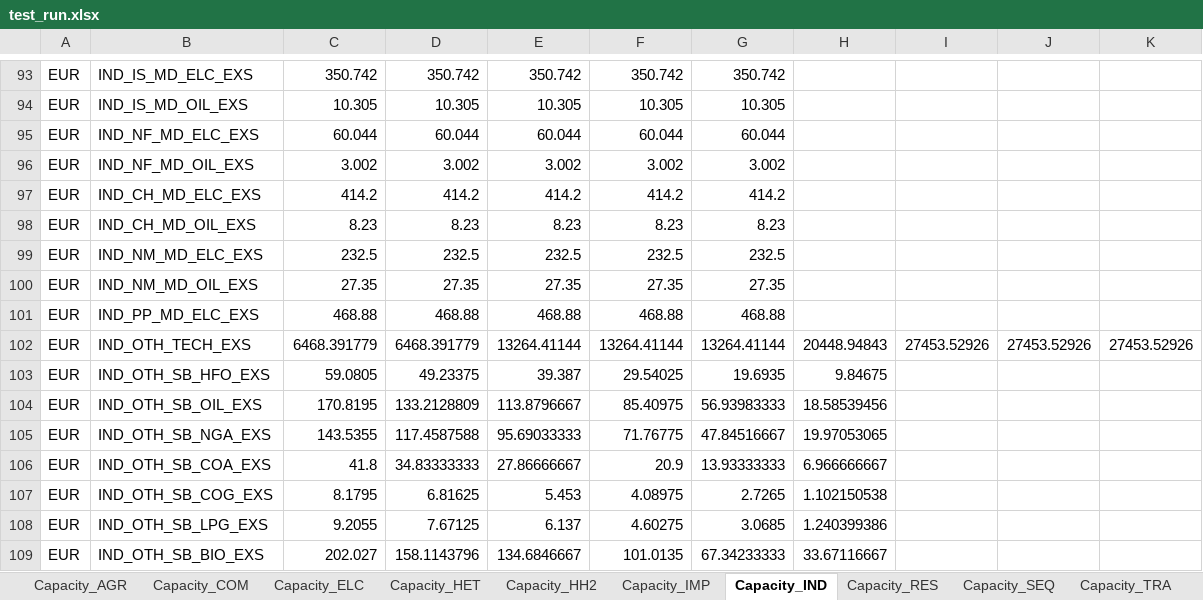
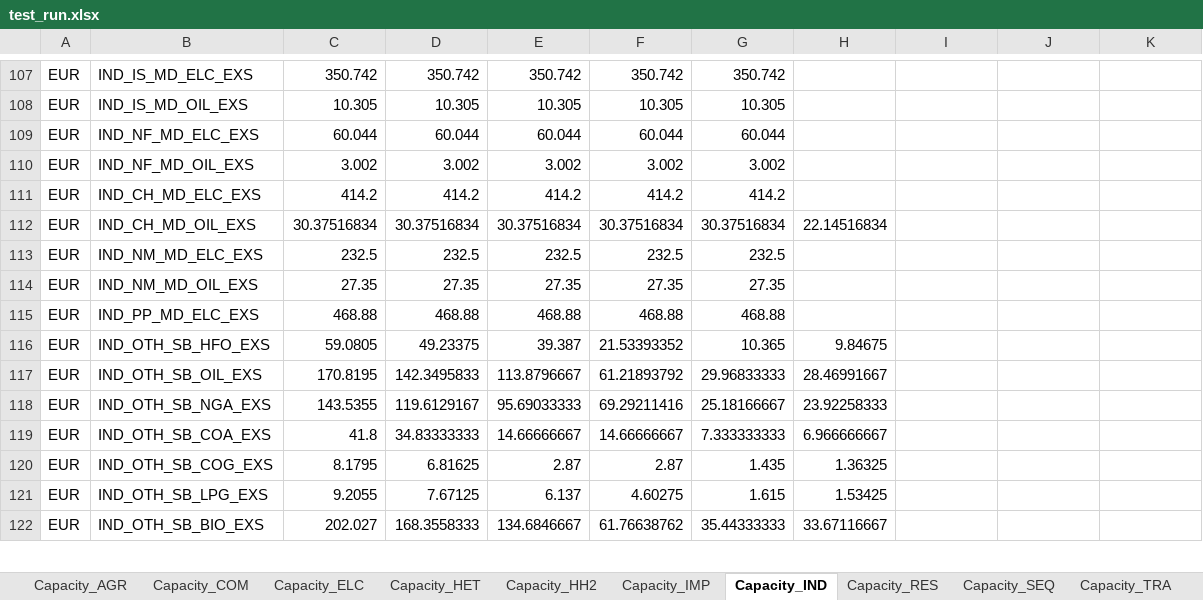
Before and after one commit to MAHTEP/TEMOA-Europe, an Excel workbook: TEMOA_Europe_Results/test_run.xlsx, sheet Capacity_IND, drawn as a sheet; only a part is shown, gaps mark what is left out; values as stored, in another font and other column widths than the file's, no borders; removed rows and columns are numbered as before the commit, all else as after; the diff covers the shown part only; the diff names each change by its address in the sheet, - before the commit and + after, or states it on an @@ line.

```diff
--- a/TEMOA_Europe_Results/test_run.xlsx (sheet Capacity_IND)
+++ b/TEMOA_Europe_Results/test_run.xlsx (sheet Capacity_IND)
-C112: 8.23
+C112: 30.37516834
-D112: 8.23
+D112: 30.37516834
-E112: 8.23
+E112: 30.37516834
-F112: 8.23
+F112: 30.37516834
-G112: 8.23
+G112: 30.37516834
-H112: (empty)
+H112: 22.14516834
-row 102: EUR | IND_OTH_TECH_EXS | 6468.391779 | 6468.391779 | 13264.41144 | 13264.41144 | 13264.41144 | 20448.94843 | 27453.52926 | 27453.52926 | 27453.52926
-F116: 29.54025
+F116: 21.53393352
-G116: 19.6935
+G116: 10.365
-D117: 133.2128809
+D117: 142.3495833
-F117: 85.40975
+F117: 61.21893792
-G117: 56.93983333
+G117: 29.96833333
-H117: 18.58539456
+H117: 28.46991667
-D118: 117.4587588
+D118: 119.6129167
-F118: 71.76775
+F118: 69.29211416
-G118: 47.84516667
+G118: 25.18166667
-H118: 19.97053065
+H118: 23.92258333
-E119: 27.86666667
+E119: 14.66666667
-F119: 20.9
+F119: 14.66666667
-G119: 13.93333333
+G119: 7.333333333
-E120: 5.453
+E120: 2.87
-F120: 4.08975
+F120: 2.87
-G120: 2.7265
+G120: 1.435
-H120: 1.102150538
+H120: 1.36325
-G121: 3.0685
+G121: 1.615
-H121: 1.240399386
+H121: 1.53425
-D122: 158.1143796
+D122: 168.3558333
-F122: 101.0135
+F122: 61.76638762
-G122: 67.34233333
+G122: 35.44333333
```
Also changed, not shown: 26 added rows, 40 removed rows and 1160 edited cells elsewhere in this sheet, sheet Costs, sheet Emissions, sheet Activity_IND, sheet Capacity_UPS, sheet Activity_UPS, sheet Capacity_TRA, 17 more sheets, TEMOA_Europe_Results/Elastic demand.xlsx, TEMOA_Europe_Results/_1_Transport_fueltechs.xlsx, 23 other files.
